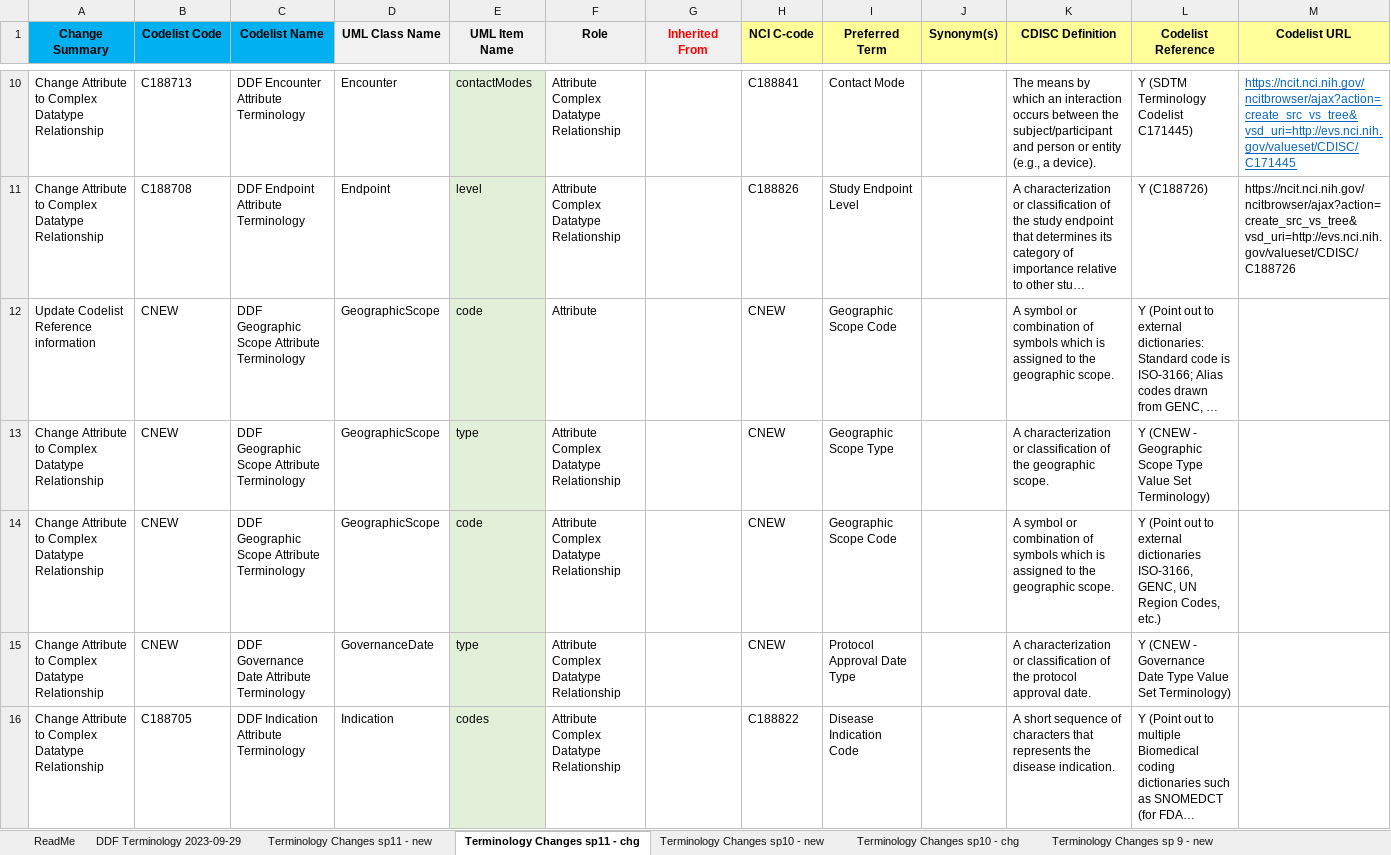
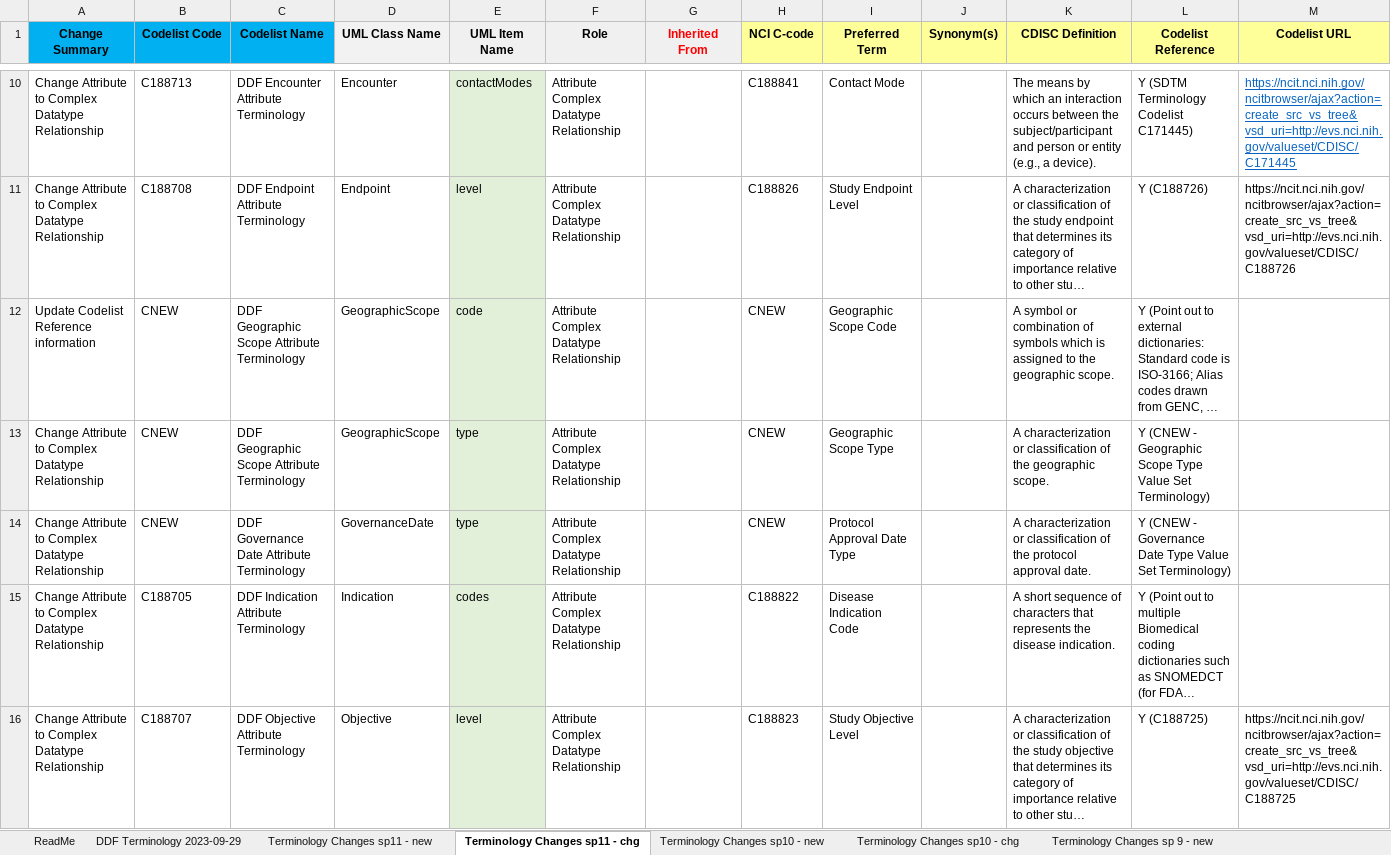
Before and after one commit to cdisc-org/DDF-RA, an Excel workbook: Deliverables/CT/USDM_CT_Changes.xlsx, sheet Terminology Changes sp11 - chg, drawn as a sheet; only a part is shown, gaps mark what is left out; the shorter side is filled out with more unchanged rows; long unchanged cells end in …; values as stored, in another font and other column widths than the file's, no borders; ↵ is a line break in a cell; the diff names each change by its address in the sheet, - before the commit and + after, or states it on an @@ line.

```diff
--- a/Deliverables/CT/USDM_CT_Changes.xlsx (sheet Terminology Changes sp11 - chg)
+++ b/Deliverables/CT/USDM_CT_Changes.xlsx (sheet Terminology Changes sp11 - chg)
-F12 (Role): Attribute
+F12 (Role): Attribute ↵ Complex Datatype Relationship
-row 14: Change Attribute to Complex Datatype Relationship | CNEW | DDF Geographic Scope Attribute Terminology | GeographicScope | code | Attribute ↵ Complex Datatype Relationship |  | CNEW | Geographic Scope Code |  | A symbol or combination of symbols which is assigned to the geographic scope. | Y (Point out to external dictionaries ISO-3166, GENC, UN Region Codes, etc.)
```
Also changed, not shown: sheet Terminology Changes sp11 - new, Deliverables/CT/USDM_CT.xlsx.
